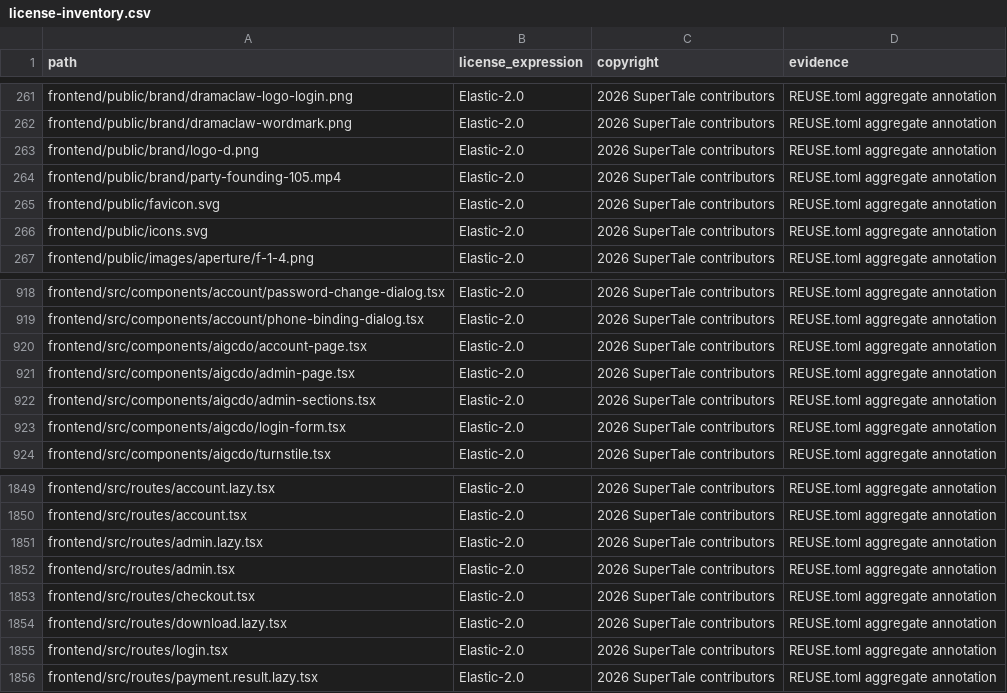
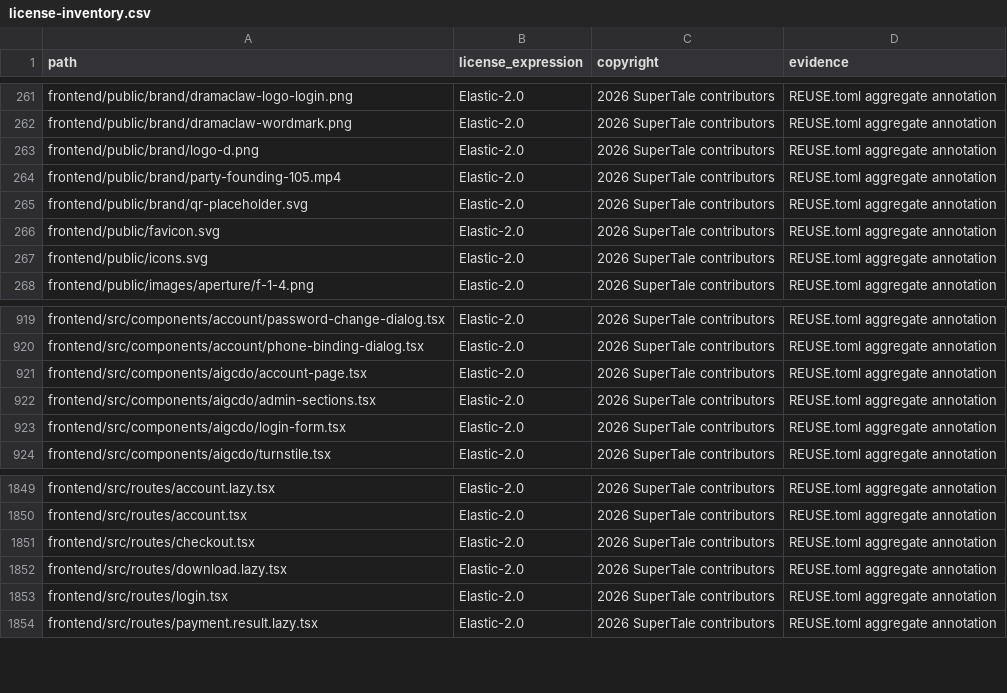
Before and after one commit to Mocha-s/dramaclaw, a CSV file: license-inventory.csv, drawn as a sheet; only a part is shown, gaps mark what is left out.

Commit message:
feat(aigcdo): administrators are named gateway accounts; drop /admin and its password login
Login page keeps its layout: GitHub entry removed, contact QR is a placeholder,
manual/help links point at the AIGCDO site.

Signed-off-by: root <root@Dramaclaw.icgd.fun>

```diff
--- a/license-inventory.csv
+++ b/license-inventory.csv
@@ -264,2 +264,3 @@ frontend/public/brand/logo-d.png,Elastic-2.0,2026 SuperTale contributors,REUSE.t
 frontend/public/brand/party-founding-105.mp4,Elastic-2.0,2026 SuperTale contributors,REUSE.toml aggregate annotation
+frontend/public/brand/qr-placeholder.svg,Elastic-2.0,2026 SuperTale contributors,REUSE.toml aggregate annotation
 frontend/public/favicon.svg,Elastic-2.0,2026 SuperTale contributors,REUSE.toml aggregate annotation
@@ -920,3 +921,2 @@ frontend/src/components/account/phone-binding-dialog.tsx,Elastic-2.0,2026 SuperT
 frontend/src/components/aigcdo/account-page.tsx,Elastic-2.0,2026 SuperTale contributors,REUSE.toml aggregate annotation
-frontend/src/components/aigcdo/admin-page.tsx,Elastic-2.0,2026 SuperTale contributors,REUSE.toml aggregate annotation
 frontend/src/components/aigcdo/admin-sections.tsx,Elastic-2.0,2026 SuperTale contributors,REUSE.toml aggregate annotation
@@ -1850,4 +1850,2 @@ frontend/src/routes/account.lazy.tsx,Elastic-2.0,2026 SuperTale contributors,REU
 frontend/src/routes/account.tsx,Elastic-2.0,2026 SuperTale contributors,REUSE.toml aggregate annotation
-frontend/src/routes/admin.lazy.tsx,Elastic-2.0,2026 SuperTale contributors,REUSE.toml aggregate annotation
-frontend/src/routes/admin.tsx,Elastic-2.0,2026 SuperTale contributors,REUSE.toml aggregate annotation
 frontend/src/routes/checkout.tsx,Elastic-2.0,2026 SuperTale contributors,REUSE.toml aggregate annotation
```
Also changed, not shown: 25 other files.
